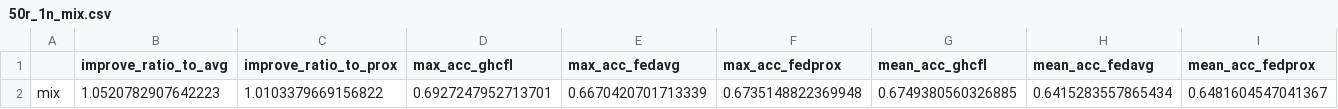
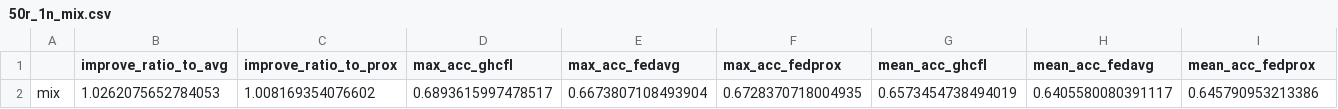
Before and after one commit to NikkieHsiang/GHCFL, a CSV file: outputs_csv/localEpoch1/distThreshold1.1/50r_1n_mix.csv, drawn as a sheet; removed rows and columns are numbered as before the commit, all else as after; the diff names each change by its address in the sheet, - before the commit and + after, or states it on an @@ line.

```diff
--- a/outputs_csv/localEpoch1/distThreshold1.1/50r_1n_mix.csv
+++ b/outputs_csv/localEpoch1/distThreshold1.1/50r_1n_mix.csv
-row 2: mix | 1.0520782907642223 | 1.0103379669156822 | 0.6927247952713701 | 0.6670420701713339 | 0.6735148822369948 | 0.6749380560326885 | 0.6415283557865434 | 0.6481604547041367
+row 2: mix | 1.0262075652784053 | 1.008169354076602 | 0.6893615997478517 | 0.6673807108493904 | 0.6728370718004935 | 0.6573454738494019 | 0.6405580080391117 | 0.645790953213386
```
Also changed, not shown: mix_dist_test.csv, outputs_csv/localEpoch1/distThreshold0.5/50r_1n_mix.csv, 21 other files.
